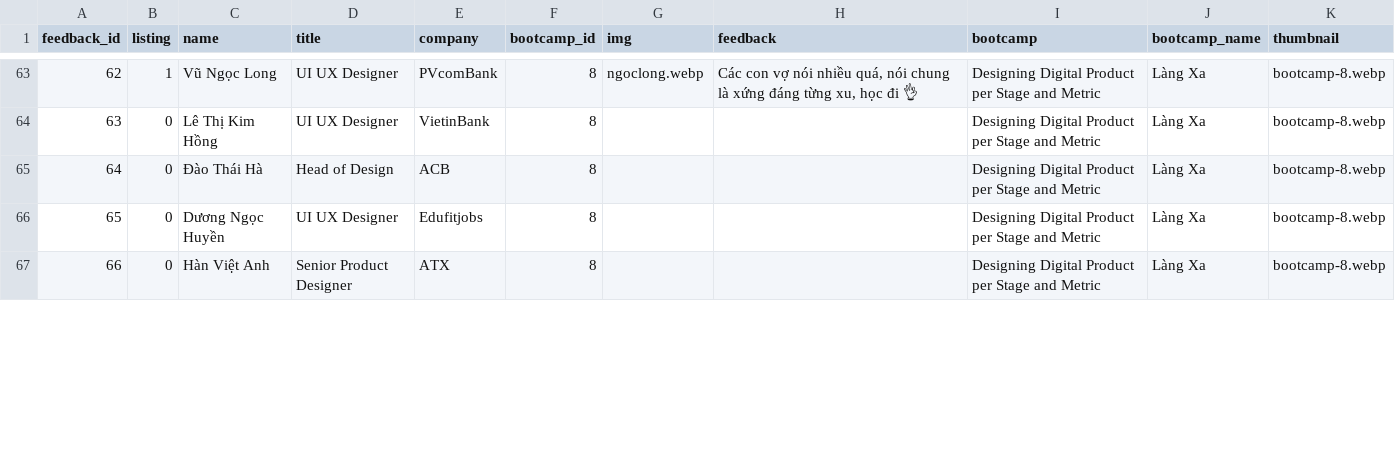
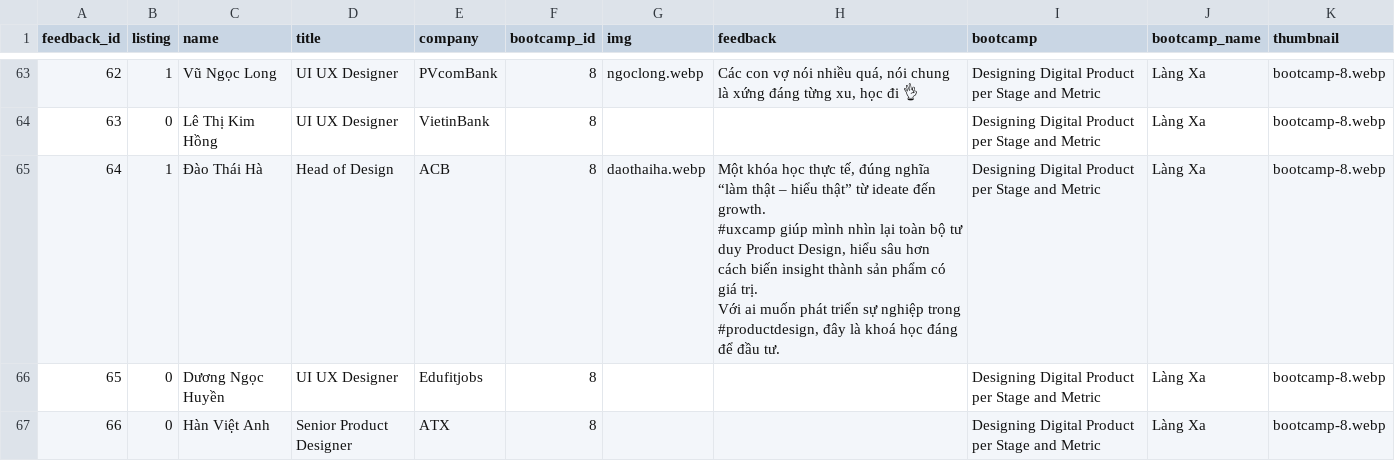
Before and after one commit to uxcampvietnam/uxcampvietnam.github.io, a CSV file: script/feedback.csv, drawn as a sheet; only a part is shown, gaps mark what is left out; ↵ is a line break in a cell; the diff names each change by its address in the sheet, - before the commit and + after, or states it on an @@ line.

Commit message:
update feedback

```diff
--- a/script/feedback.csv
+++ b/script/feedback.csv
-B65 (listing): 0
+B65 (listing): 1
-G65 (img): (empty)
+G65 (img): daothaiha.webp
-H65 (feedback): (empty)
+H65 (feedback): Một khóa học thực tế, đúng nghĩa “làm thật – hiểu thật” từ ideate đến growth. ↵ #uxcamp giúp mình nhìn lại toàn bộ tư duy Product Design, hiểu sâu hơn cách biến insight thành sản phẩm có giá trị. ↵ Với ai muốn phát triển sự nghiệp trong #productdesign, đây là khoá học đáng để đầu tư.
```
Also changed, not shown: 4 other files.
